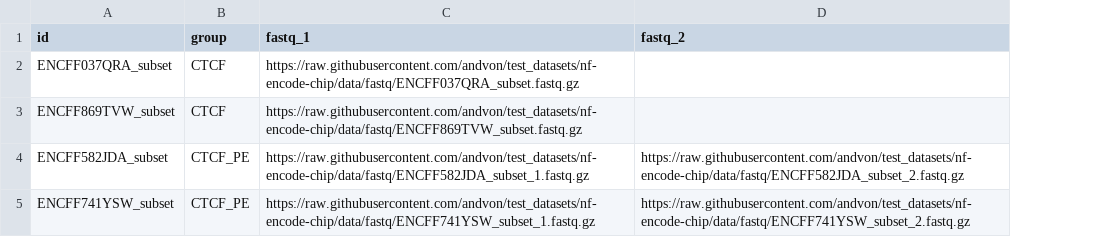
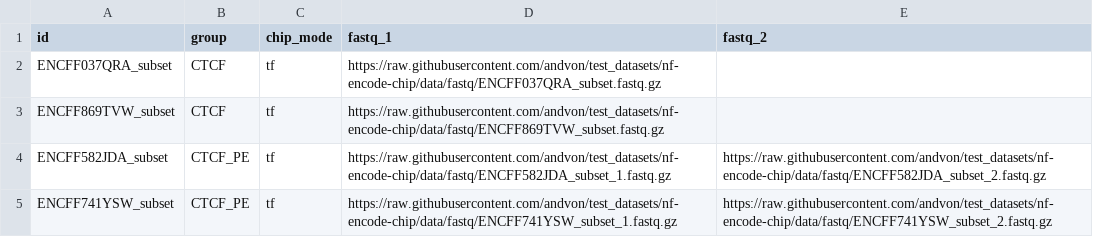
Before and after one commit to WeirauchLab/nf-encode-chip, a CSV file: assets/test_data/samplesheet.csv, drawn as a sheet; the diff names each change by its address in the sheet, - before the commit and + after, or states it on an @@ line.

Commit message:
shifted chip_mode to samplesheet (#30)
- chip_mode is now a samplesheet parameter
- removed from global parameter schema

```diff
--- a/assets/test_data/samplesheet.csv
+++ b/assets/test_data/samplesheet.csv
+column C (chip_mode), rows 2-5: all tf
```
Also changed, not shown: 8 other files.
